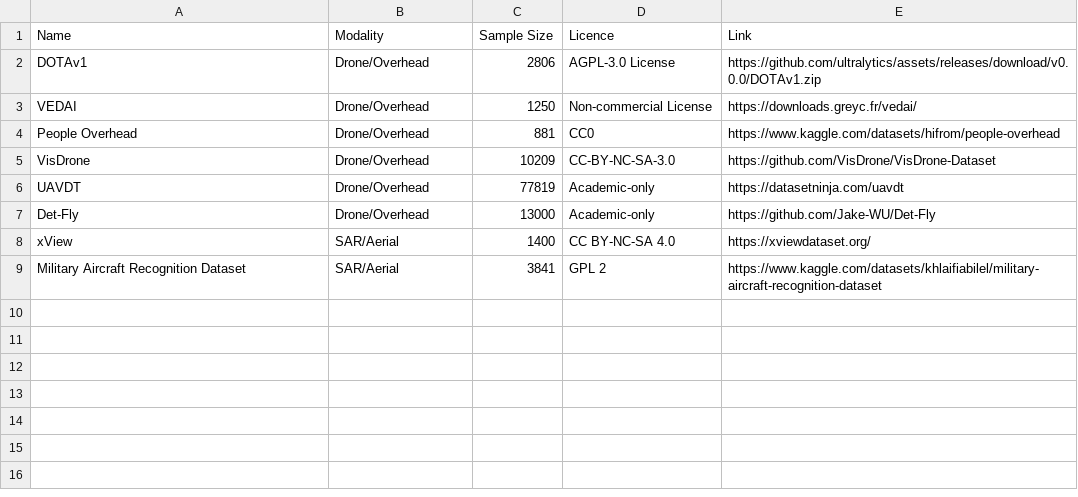
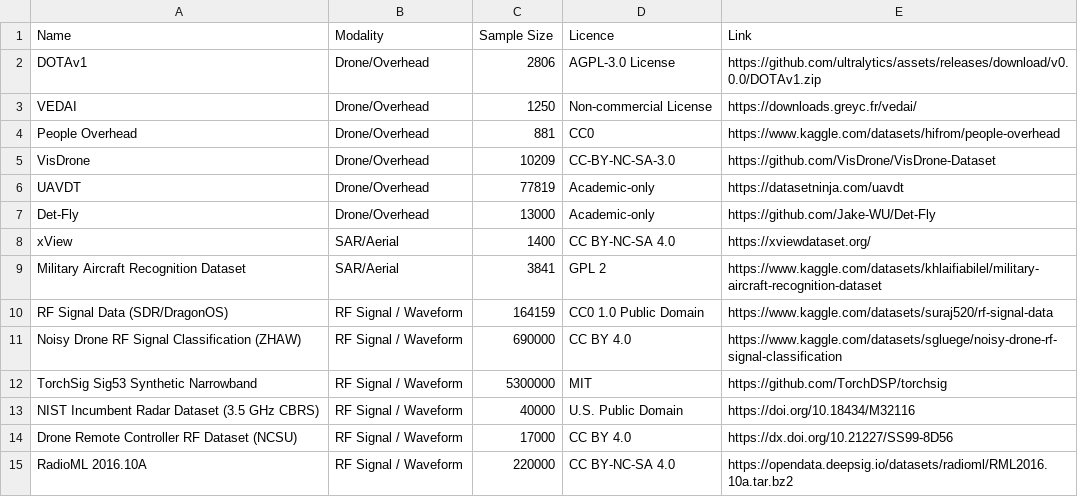
Before and after one commit to aarushmishra13/tech-vangaurd, a CSV file: datasets.csv, drawn as a sheet; the diff names each change by its address in the sheet, - before the commit and + after, or states it on an @@ line.

Commit message:
Added RF Signal/Waveform datasets' metadata

```diff
--- a/datasets.csv
+++ b/datasets.csv
+row 10: RF Signal Data (SDR/DragonOS) | RF Signal / Waveform | 164159 | CC0 1.0 Public Domain | https://www.kaggle.com/datasets/suraj520/rf-signal-data
+row 11: Noisy Drone RF Signal Classification (ZHAW) | RF Signal / Waveform | 690000 | CC BY 4.0 | https://www.kaggle.com/datasets/sgluege/noisy-drone-rf-signal-classification
+row 12: TorchSig Sig53 Synthetic Narrowband | RF Signal / Waveform | 5300000 | MIT | https://github.com/TorchDSP/torchsig
+row 13: NIST Incumbent Radar Dataset (3.5 GHz CBRS) | RF Signal / Waveform | 40000 | U.S. Public Domain | https://doi.org/10.18434/M32116
+row 14: Drone Remote Controller RF Dataset (NCSU) | RF Signal / Waveform | 17000 | CC BY 4.0 | https://dx.doi.org/10.21227/SS99-8D56
+row 15: RadioML 2016.10A | RF Signal / Waveform | 220000 | CC BY-NC-SA 4.0 | https://opendata.deepsig.io/datasets/radioml/RML2016.10a.tar.bz2
```
